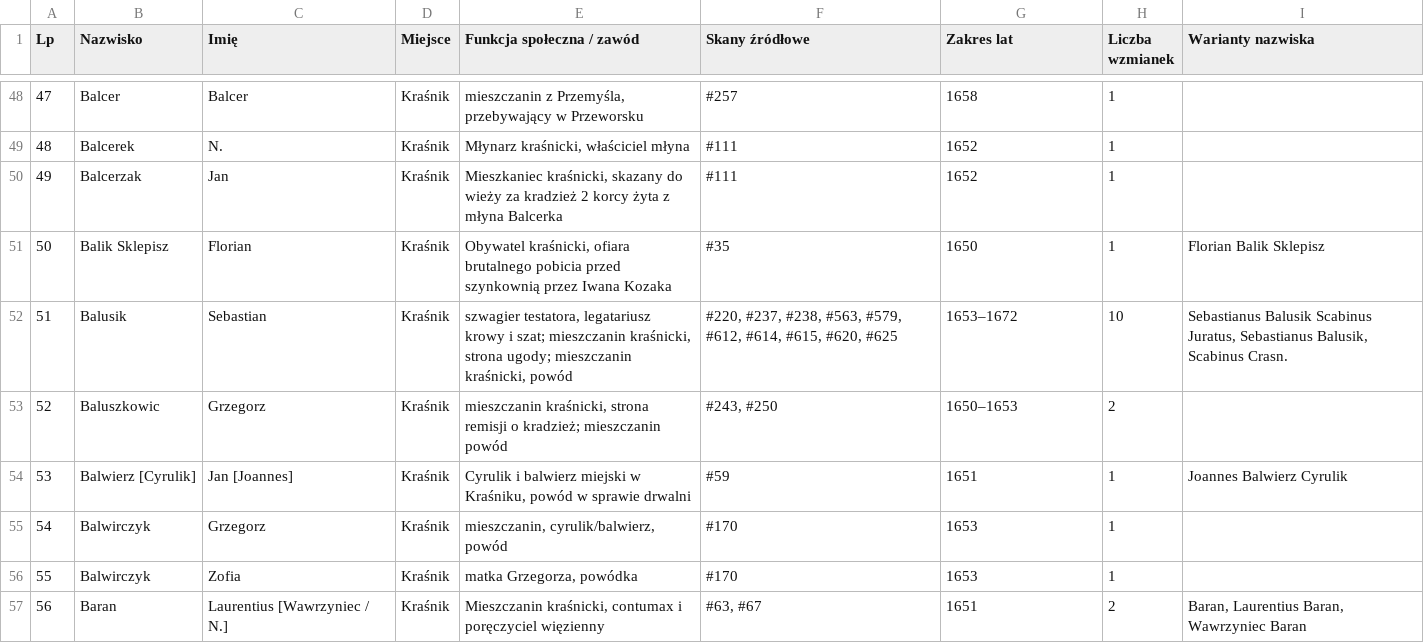
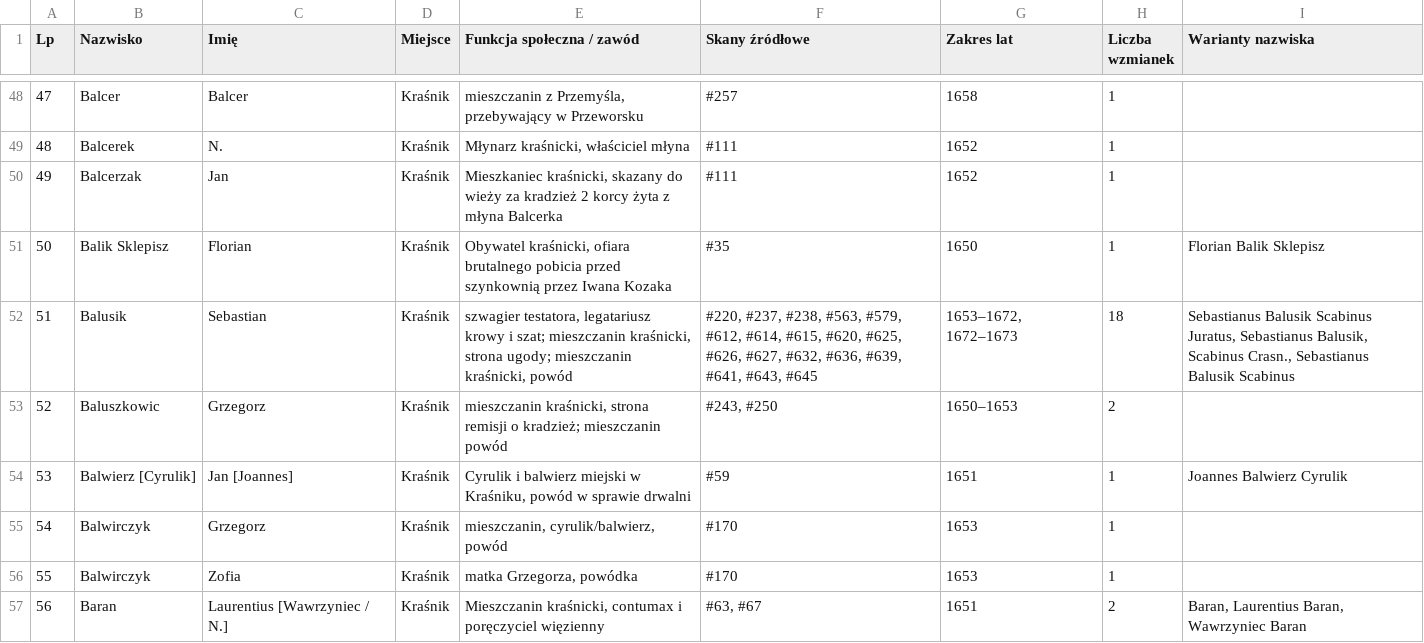
Before and after one commit to Uriel9191/Gen, a CSV file: krasnik_j16_slownik_genealogiczny.csv, drawn as a sheet; only a part is shown, gaps mark what is left out; the diff covers the shown part only.

Commit message:
feat(j16): Transza 35 (skany 626-650) - 100% KOMPLETNA JEDNOSTKA 16 (650 skanów, 2697 profili, Rozdział XXVI, Karty 77-80)

```diff
--- a/krasnik_j16_slownik_genealogiczny.csv
+++ b/krasnik_j16_slownik_genealogiczny.csv
@@ -51,3 +51,3 @@
 "50";"Balik Sklepisz";"Florian";"Kraśnik";"Obywatel kraśnicki, ofiara brutalnego pobicia przed szynkownią przez Iwana Kozaka";"#35";"1650";"1";"Florian Balik Sklepisz"
-"51";"Balusik";"Sebastian";"Kraśnik";"szwagier testatora, legatariusz krowy i szat; mieszczanin kraśnicki, strona ugody; mieszczanin kraśnicki, powód";"#220, #237, #238, #563, #579, #612, #614, #615, #620, #625";"1653–1672";"10";"Sebastianus Balusik Scabinus Juratus, Sebastianus Balusik, Scabinus Crasn."
+"51";"Balusik";"Sebastian";"Kraśnik";"szwagier testatora, legatariusz krowy i szat; mieszczanin kraśnicki, strona ugody; mieszczanin kraśnicki, powód";"#220, #237, #238, #563, #579, #612, #614, #615, #620, #625, #626, #627, #632, #636, #639, #641, #643, #645";"1653–1672, 1672–1673";"18";"Sebastianus Balusik Scabinus Juratus, Sebastianus Balusik, Scabinus Crasn., Sebastianus Balusik Scabinus"
 "52";"Baluszkowic";"Grzegorz";"Kraśnik";"mieszczanin kraśnicki, strona remisji o kradzież; mieszczanin powód";"#243, #250";"1650–1653";"2";""
```
Also changed, not shown: 15 added rows and 31 edited cells elsewhere in this file, 2 other files.
